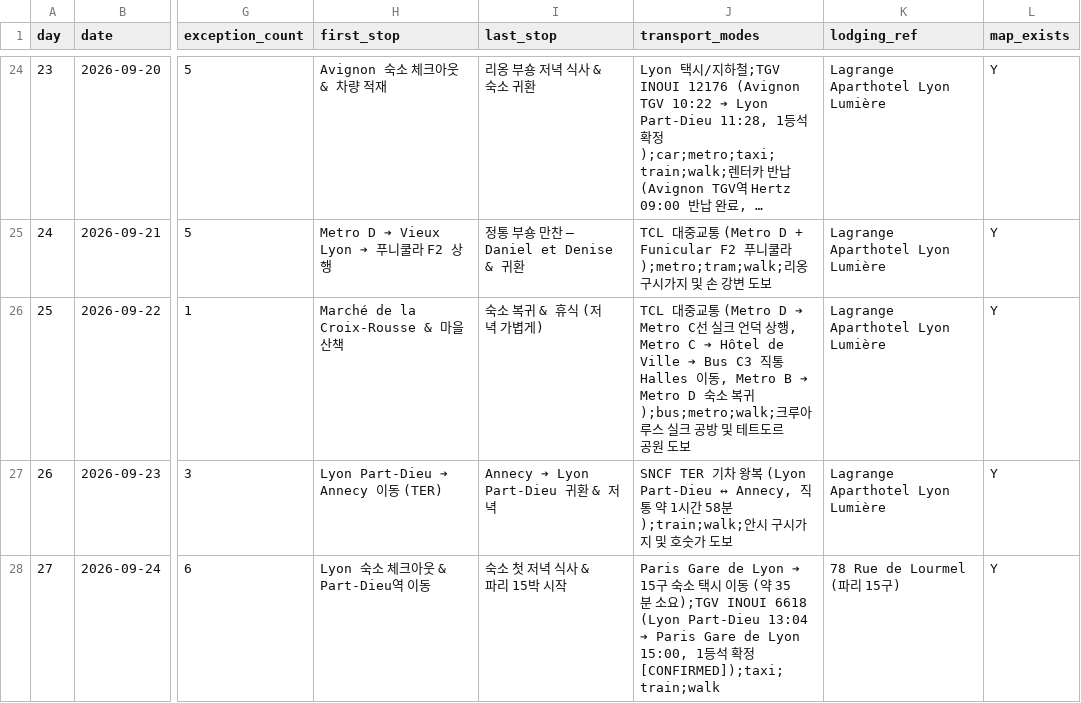
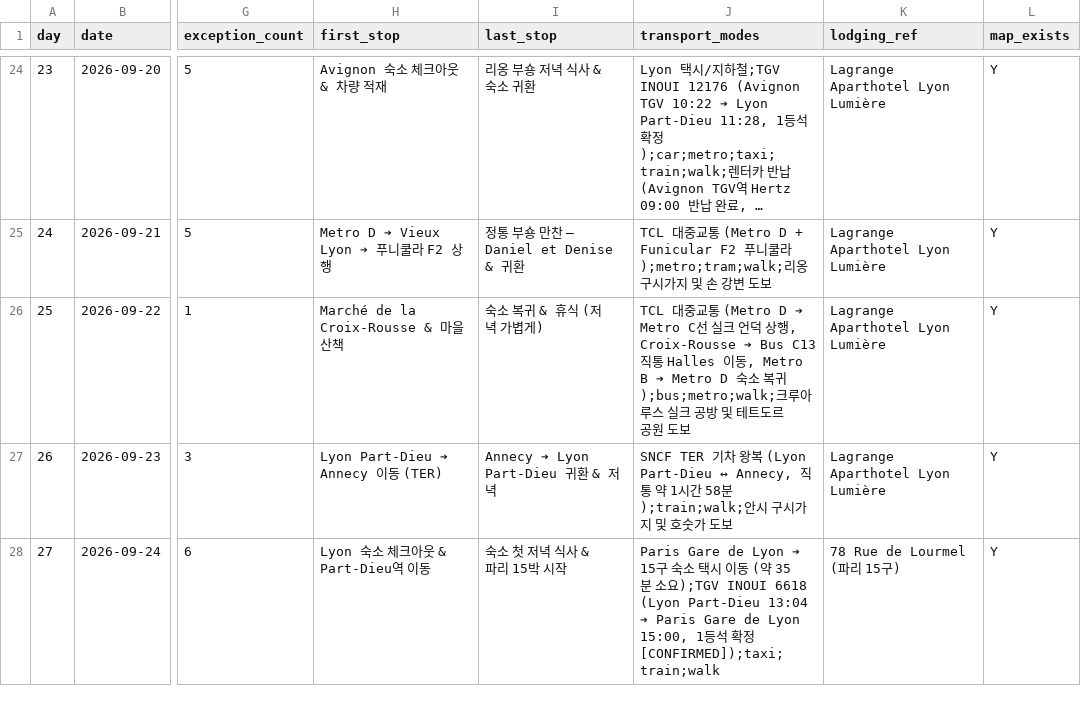
Before and after one commit to jeongjae/SP-FR-guidebook, a CSV file: DAY_EXECUTION_INVENTORY.csv, drawn as a sheet; only a part is shown, gaps mark what is left out; long unchanged cells end in …; the diff names each change by its address in the sheet, - before the commit and + after, or states it on an @@ line.

Commit message:
feat(map): EX-10 43-Day Route Map Full Sync & EX-10R Lyon/Paris/Avignon Route Truth Hotfix
- EX-10: Synchronized all 43 Daily Route Maps with 204 segments, 247 navigation targets, and Google Maps directions links
- EX-10R Hotfixes:
  1. Lyon Day 25: Established official TCL C13 direct trolleybus route (Croix-Rousse -> Halles Paul Bocuse)
  2. Paris Day 28: Applied official Tootbus Paris Discovery stop (Champs-Élysées - Franklin D. Roosevelt) and Grand Palais 400m walk connection
  3. Avignon Day 23: Disambiguated 09:25 station entrance vs 10:22 TGV INOUI 12176 departure time
- 4-Gate validation and EX-10 Route Map Audit 100% PASS

```diff
--- a/DAY_EXECUTION_INVENTORY.csv
+++ b/DAY_EXECUTION_INVENTORY.csv
-J26 (transport_modes): …상행, Metro C ➔ Hôtel de Ville ➔ Bus C3 직통 Halles…
+J26 (transport_modes): …상행, Croix-Rousse ➔ Bus C13 직통 Halles…
```
Also changed, not shown: 4 other files.
